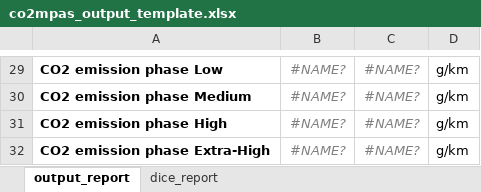
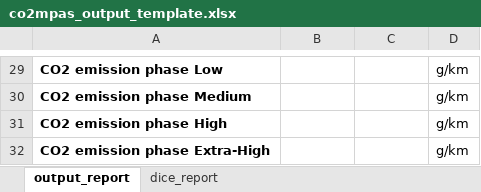
Before and after one commit to vinci1it2000/schedula, an Excel workbook: co2mpas/co2mpas_output_template.xlsx, sheet output_report, drawn as a sheet; only a part is shown, gaps mark what is left out; values as stored, in another font and other column widths than the file's, no borders; conditional formats not drawn; the diff covers the shown part only; the diff names each change by its address in the sheet, - before the commit and + after, or states it on an @@ line.

Commit message:
output, #278: Link type_approval_mode to the template output and update its format.

```diff
--- a/co2mpas/co2mpas_output_template.xlsx (sheet output_report)
+++ b/co2mpas/co2mpas_output_template.xlsx (sheet output_report)
-B29:B32: #NAME?
+B29:B32: (empty)
-C29:C32: #NAME?
+C29:C32: (empty)
```
Also changed, not shown: 4 added rows, 4 removed rows and 28 edited cells elsewhere in this sheet, sheet dice_report, formulas that keep their value, 1 other file.
